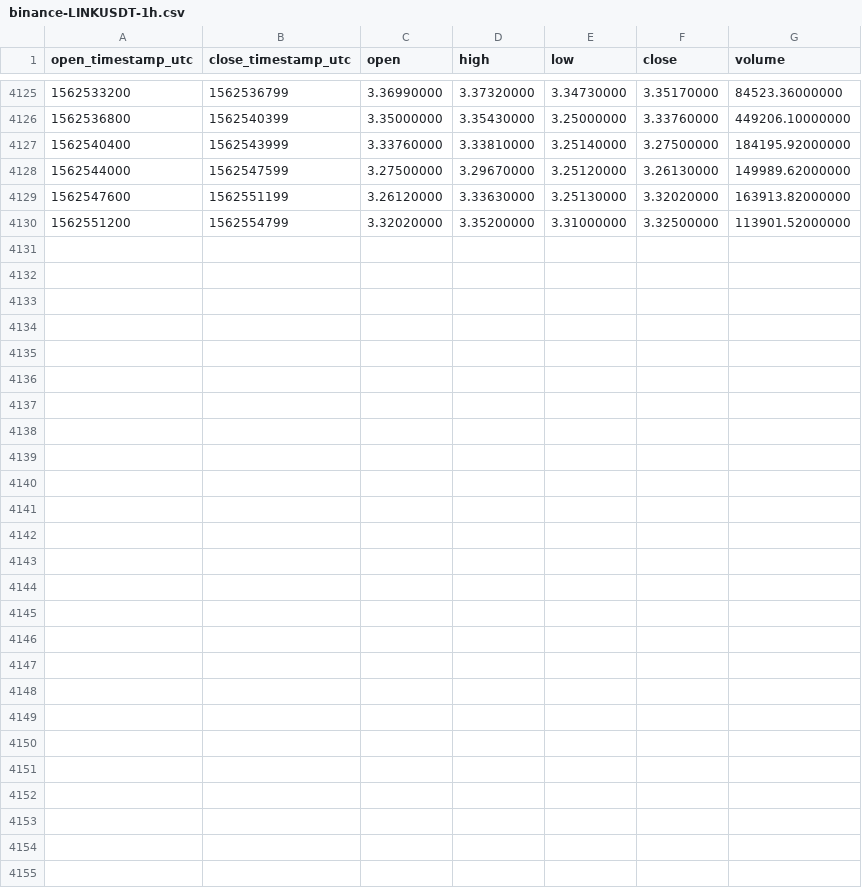
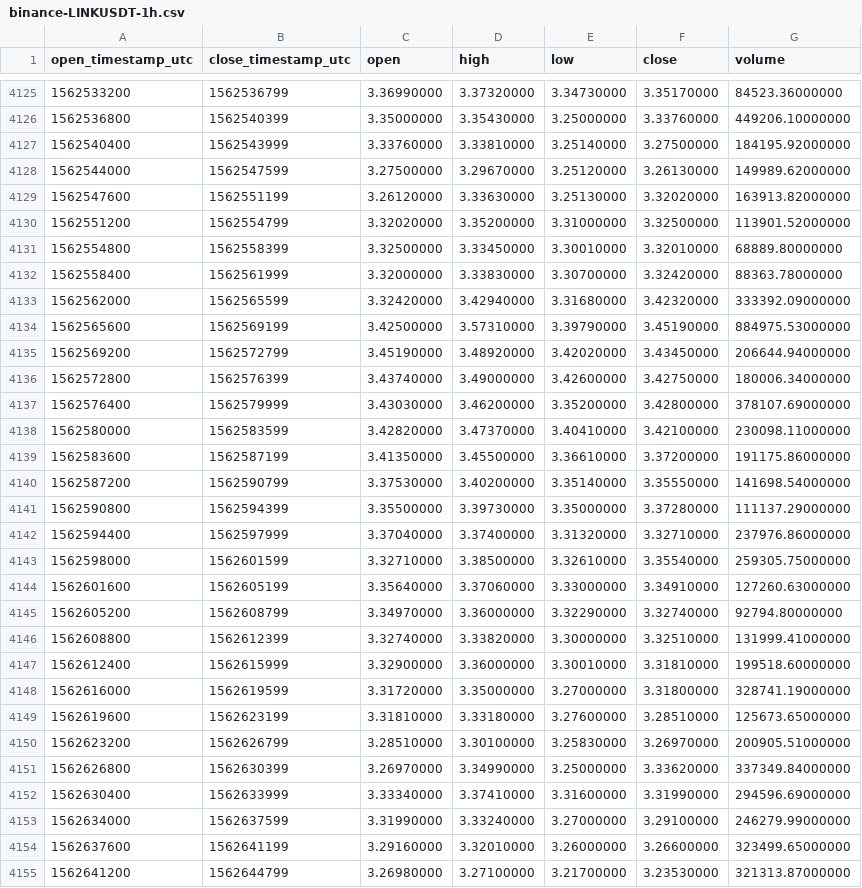
Before and after one commit to cryptobigbro/binance-LINKUSDT, a CSV file: binance-LINKUSDT-1h.csv, drawn as a sheet; only a part is shown, gaps mark what is left out; the diff names each change by its address in the sheet, - before the commit and + after, or states it on an @@ line.

Commit message:
Update OHLCV data.

```diff
--- a/binance-LINKUSDT-1h.csv
+++ b/binance-LINKUSDT-1h.csv
+row 4131: 1562554800 | 1562558399 | 3.32500000 | 3.33450000 | 3.30010000 | 3.32010000 | 68889.80000000
+row 4132: 1562558400 | 1562561999 | 3.32000000 | 3.33830000 | 3.30700000 | 3.32420000 | 88363.78000000
+row 4133: 1562562000 | 1562565599 | 3.32420000 | 3.42940000 | 3.31680000 | 3.42320000 | 333392.09000000
+row 4134: 1562565600 | 1562569199 | 3.42500000 | 3.57310000 | 3.39790000 | 3.45190000 | 884975.53000000
+row 4135: 1562569200 | 1562572799 | 3.45190000 | 3.48920000 | 3.42020000 | 3.43450000 | 206644.94000000
+row 4136: 1562572800 | 1562576399 | 3.43740000 | 3.49000000 | 3.42600000 | 3.42750000 | 180006.34000000
+row 4137: 1562576400 | 1562579999 | 3.43030000 | 3.46200000 | 3.35200000 | 3.42800000 | 378107.69000000
+row 4138: 1562580000 | 1562583599 | 3.42820000 | 3.47370000 | 3.40410000 | 3.42100000 | 230098.11000000
+row 4139: 1562583600 | 1562587199 | 3.41350000 | 3.45500000 | 3.36610000 | 3.37200000 | 191175.86000000
+row 4140: 1562587200 | 1562590799 | 3.37530000 | 3.40200000 | 3.35140000 | 3.35550000 | 141698.54000000
+row 4141: 1562590800 | 1562594399 | 3.35500000 | 3.39730000 | 3.35000000 | 3.37280000 | 111137.29000000
+row 4142: 1562594400 | 1562597999 | 3.37040000 | 3.37400000 | 3.31320000 | 3.32710000 | 237976.86000000
+row 4143: 1562598000 | 1562601599 | 3.32710000 | 3.38500000 | 3.32610000 | 3.35540000 | 259305.75000000
+row 4144: 1562601600 | 1562605199 | 3.35640000 | 3.37060000 | 3.33000000 | 3.34910000 | 127260.63000000
+row 4145: 1562605200 | 1562608799 | 3.34970000 | 3.36000000 | 3.32290000 | 3.32740000 | 92794.80000000
+row 4146: 1562608800 | 1562612399 | 3.32740000 | 3.33820000 | 3.30000000 | 3.32510000 | 131999.41000000
+row 4147: 1562612400 | 1562615999 | 3.32900000 | 3.36000000 | 3.30010000 | 3.31810000 | 199518.60000000
+row 4148: 1562616000 | 1562619599 | 3.31720000 | 3.35000000 | 3.27000000 | 3.31800000 | 328741.19000000
+row 4149: 1562619600 | 1562623199 | 3.31810000 | 3.33180000 | 3.27600000 | 3.28510000 | 125673.65000000
+row 4150: 1562623200 | 1562626799 | 3.28510000 | 3.30100000 | 3.25830000 | 3.26970000 | 200905.51000000
+row 4151: 1562626800 | 1562630399 | 3.26970000 | 3.34990000 | 3.25000000 | 3.33620000 | 337349.84000000
+row 4152: 1562630400 | 1562633999 | 3.33340000 | 3.37410000 | 3.31600000 | 3.31990000 | 294596.69000000
+row 4153: 1562634000 | 1562637599 | 3.31990000 | 3.33240000 | 3.27000000 | 3.29100000 | 246279.99000000
+row 4154: 1562637600 | 1562641199 | 3.29160000 | 3.32010000 | 3.26000000 | 3.26600000 | 323499.65000000
+row 4155: 1562641200 | 1562644799 | 3.26980000 | 3.27100000 | 3.21700000 | 3.23530000 | 321313.87000000
```
Also changed, not shown: binance-LINKUSDT-1d.csv.
